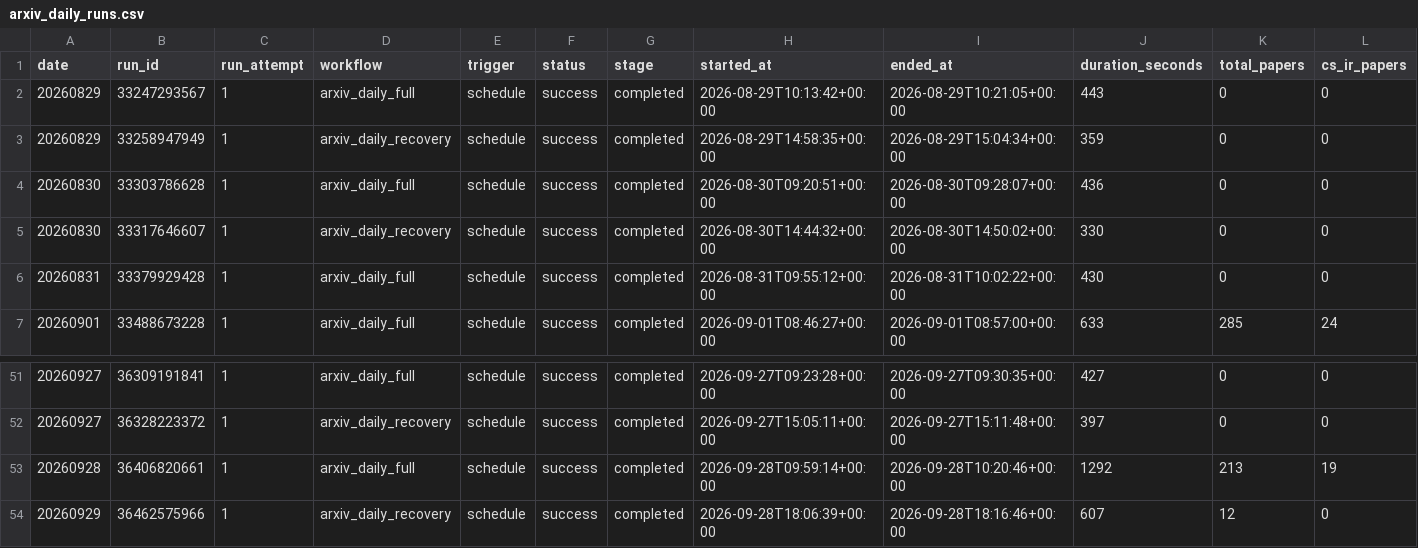
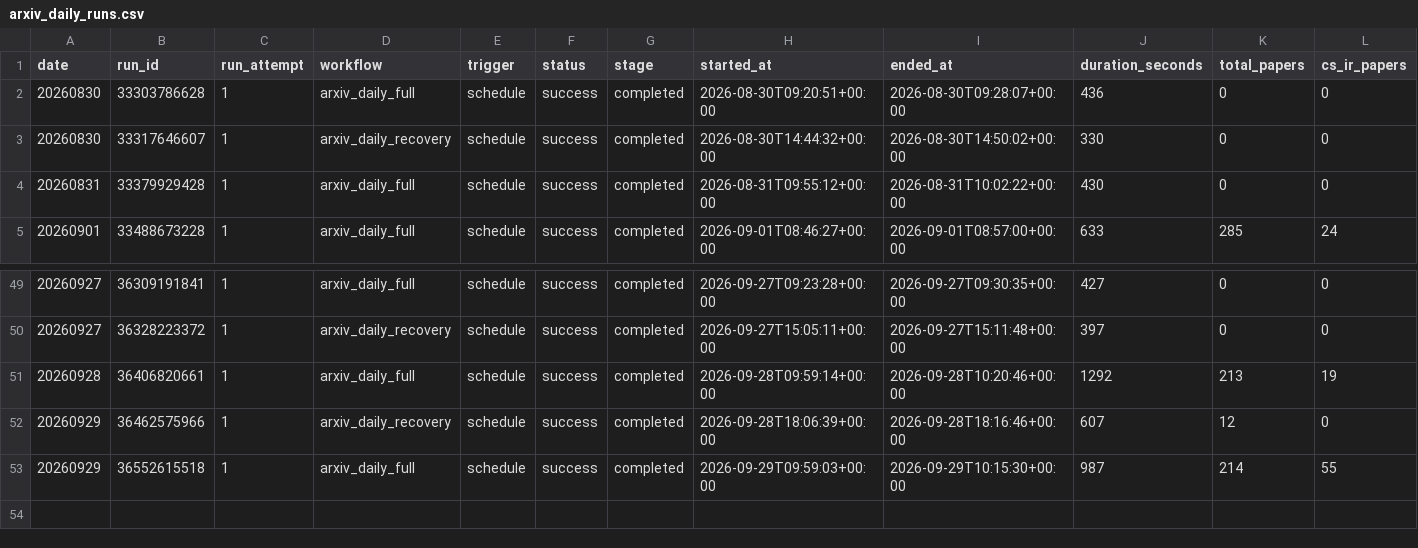
Before and after one commit to aspenstarss/Algorithm-Practice-in-Industry, a CSV file: paperBotV2/arxiv_daily/status/arxiv_daily_runs.csv, drawn as a sheet; only a part is shown, gaps mark what is left out; removed rows and columns are numbered as before the commit, all else as after; rows hold the shown columns only; the diff names each change by its address in the sheet, - before the commit and + after, or states it on an @@ line.

```diff
--- a/paperBotV2/arxiv_daily/status/arxiv_daily_runs.csv
+++ b/paperBotV2/arxiv_daily/status/arxiv_daily_runs.csv
-row 2: 20260829 | 33247293567 | 1 | arxiv_daily_full | schedule | success | completed | 2026-08-29T10:13:42+00:00 | 2026-08-29T10:21:05+00:00 | 443 | 0 | 0
-row 3: 20260829 | 33258947949 | 1 | arxiv_daily_recovery | schedule | success | completed | 2026-08-29T14:58:35+00:00 | 2026-08-29T15:04:34+00:00 | 359 | 0 | 0
+row 53: 20260929 | 36552615518 | 1 | arxiv_daily_full | schedule | success | completed | 2026-09-29T09:59:03+00:00 | 2026-09-29T10:15:30+00:00 | 987 | 214 | 55
```
Also changed, not shown: 2 other files.
